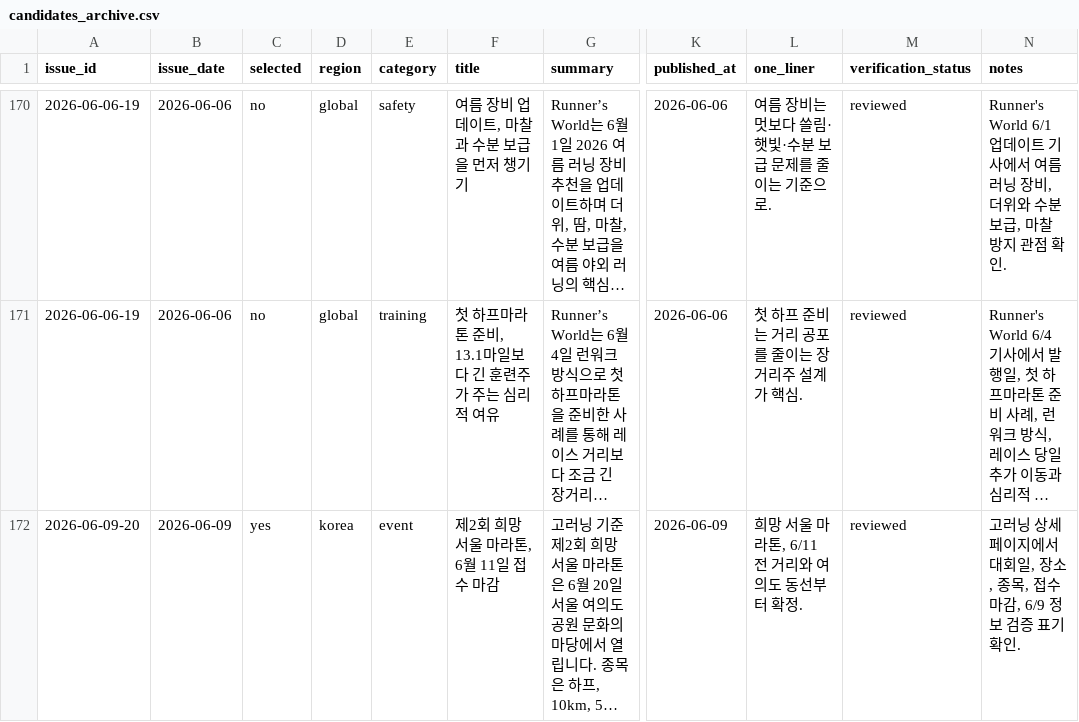
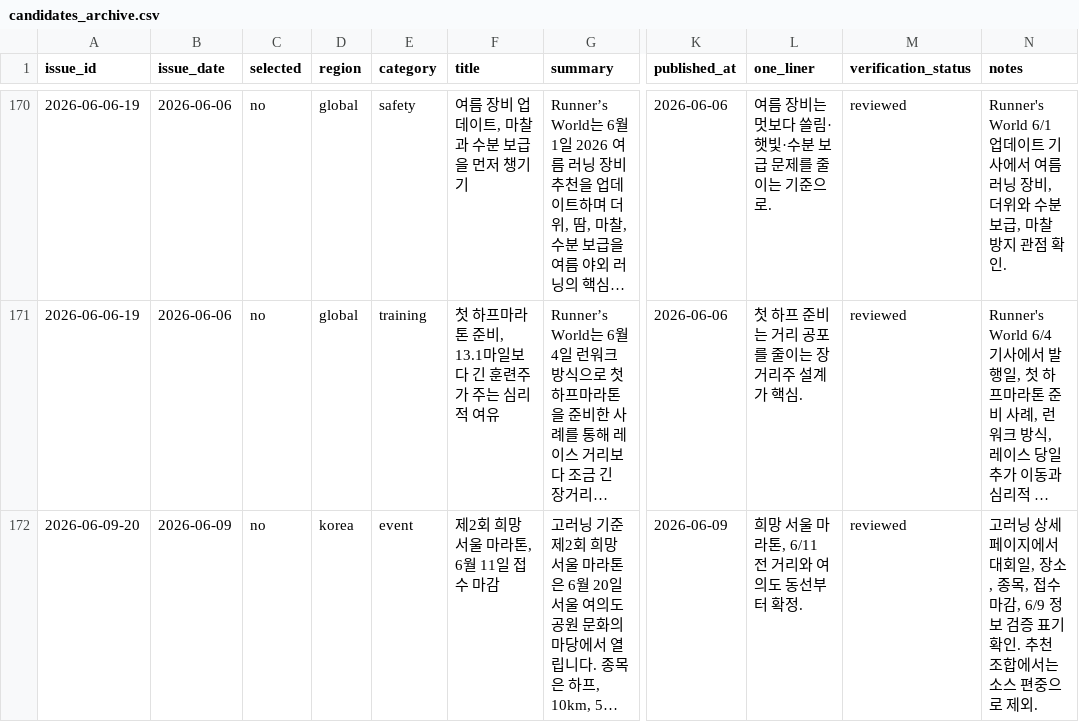
Before and after one commit to twotwozero/runeorrri, a CSV file: data/candidates_archive.csv, drawn as a sheet; only a part is shown, gaps mark what is left out; long unchanged cells end in …; the diff covers the shown part only; the diff names each change by its address in the sheet, - before the commit and + after, or states it on an @@ line.

Commit message:
Separate subscriber sends and revise issue 20

```diff
--- a/data/candidates_archive.csv
+++ b/data/candidates_archive.csv
-C172 (selected): yes
+C172 (selected): no
-N172 (notes): …확인.
+N172 (notes): …확인. 추천 조합에서는 소스 편중으로 제외.
```
Also changed, not shown: 1 added row and 23 edited cells elsewhere in this file, 8 other files.
